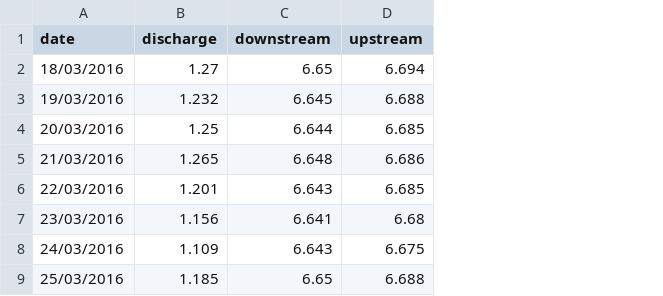
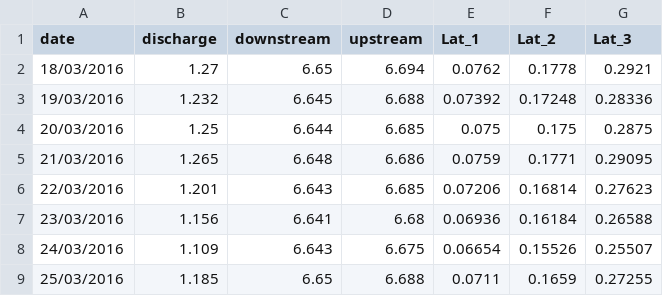
Before and after one commit to kdberends/dotter, a CSV file: examples/cases/grotebeek/measurements.csv, drawn as a sheet; only a part is shown; the diff names each change by its address in the sheet, - before the commit and + after, or states it on an @@ line.

```diff
--- a/examples/cases/grotebeek/measurements.csv
+++ b/examples/cases/grotebeek/measurements.csv
+column E (Lat_1), rows 2-9: 0.0762 | 0.07392 | 0.075 | 0.0759 | 0.07206 | 0.06936 | 0.06654 | 0.0711
+column F (Lat_2), rows 2-9: 0.1778 | 0.17248 | 0.175 | 0.1771 | 0.16814 | 0.16184 | 0.15526 | 0.1659
+column G (Lat_3), rows 2-9: 0.2921 | 0.28336 | 0.2875 | 0.29095 | 0.27623 | 0.26588 | 0.25507 | 0.27255
```
Also changed, not shown: 4 other files.
